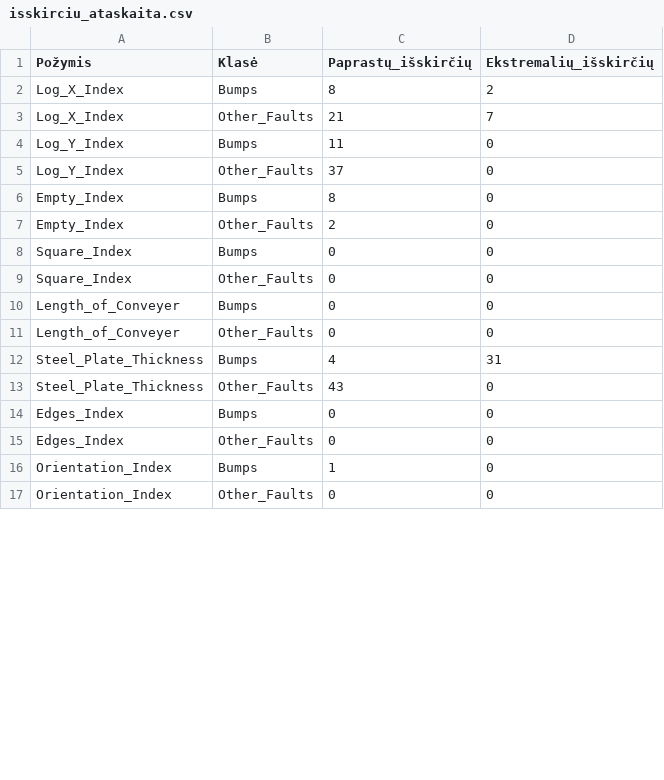
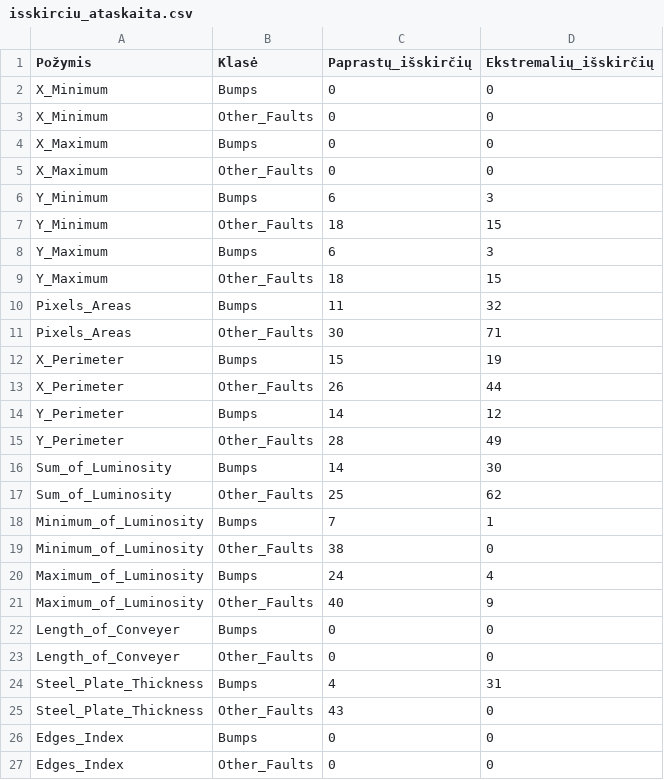
Before and after one commit to AaronG5/data-mining-and-machine-learning, a CSV file: Task_1/isskirciu_ataskaita.csv, drawn as a sheet; only a part is shown; the shorter side is filled out with more unchanged rows; the diff covers the shown part only.

```diff
--- a/Task_1/isskirciu_ataskaita.csv
+++ b/Task_1/isskirciu_ataskaita.csv
@@ -1,10 +1,22 @@
 Požymis,Klasė,Paprastų_išskirčių,Ekstremalių_išskirčių
-Log_X_Index,Bumps,8,2
-Log_X_Index,Other_Faults,21,7
-Log_Y_Index,Bumps,11,0
-Log_Y_Index,Other_Faults,37,0
-Empty_Index,Bumps,8,0
-Empty_Index,Other_Faults,2,0
-Square_Index,Bumps,0,0
-Square_Index,Other_Faults,0,0
+X_Minimum,Bumps,0,0
+X_Minimum,Other_Faults,0,0
+X_Maximum,Bumps,0,0
+X_Maximum,Other_Faults,0,0
+Y_Minimum,Bumps,6,3
+Y_Minimum,Other_Faults,18,15
+Y_Maximum,Bumps,6,3
+Y_Maximum,Other_Faults,18,15
+Pixels_Areas,Bumps,11,32
+Pixels_Areas,Other_Faults,30,71
+X_Perimeter,Bumps,15,19
+X_Perimeter,Other_Faults,26,44
+Y_Perimeter,Bumps,14,12
+Y_Perimeter,Other_Faults,28,49
+Sum_of_Luminosity,Bumps,14,30
+Sum_of_Luminosity,Other_Faults,25,62
+Minimum_of_Luminosity,Bumps,7,1
+Minimum_of_Luminosity,Other_Faults,38,0
+Maximum_of_Luminosity,Bumps,24,4
+Maximum_of_Luminosity,Other_Faults,40,9
 Length_of_Conveyer,Bumps,0,0
```
Also changed, not shown: 14 added rows, 2 moved rows and 2 edited cells elsewhere in this file, Task_1/A27_be_virsutiniu_isskirciu.csv, 51 other files.
